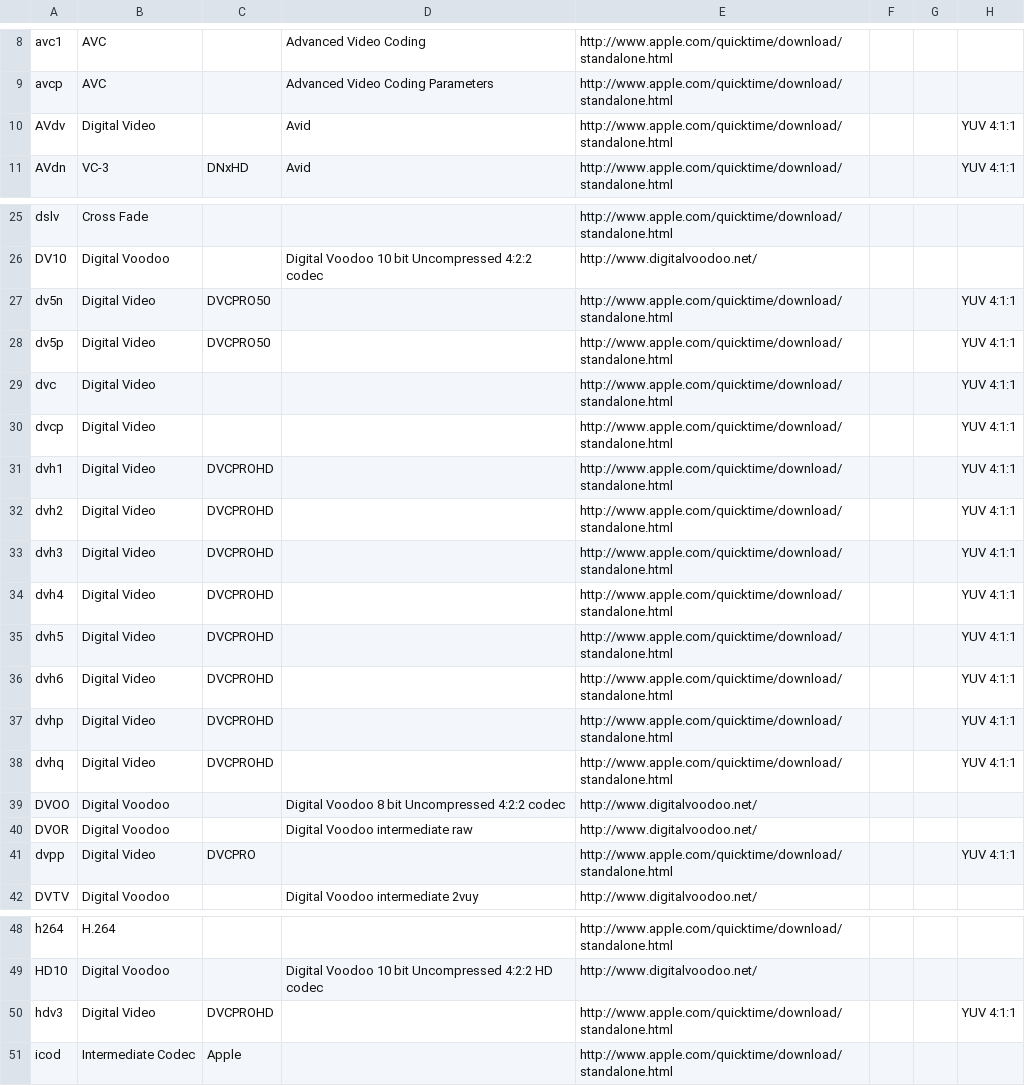
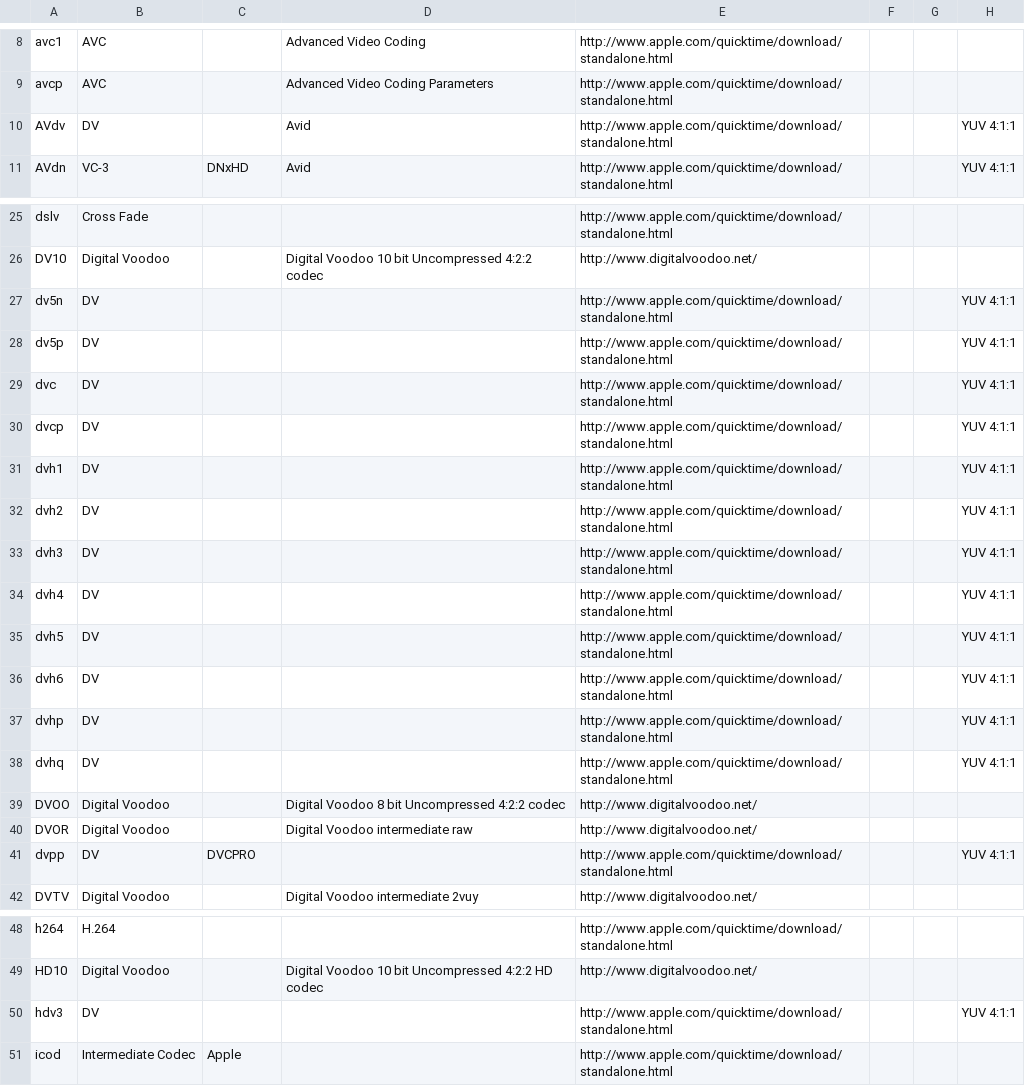
Before and after one commit to mediatest/mediatestLib, a CSV file: Source/Ressource/Text/DataBase/CodecID_Video_Mpeg4.csv, drawn as a sheet; only a part is shown, gaps mark what is left out.

```diff
--- a/Source/Ressource/Text/DataBase/CodecID_Video_Mpeg4.csv
+++ b/Source/Ressource/Text/DataBase/CodecID_Video_Mpeg4.csv
@@ -9,3 +9,3 @@ avc1;AVC;;Advanced Video Coding;http://www.apple.com/quicktime/download/standalo
 avcp;AVC;;Advanced Video Coding Parameters;http://www.apple.com/quicktime/download/standalone.html;;;
-AVdv;Digital Video;;Avid;http://www.apple.com/quicktime/download/standalone.html;;;YUV 4:1:1
+AVdv;DV;;Avid;http://www.apple.com/quicktime/download/standalone.html;;;YUV 4:1:1
 AVdn;VC-3;DNxHD;Avid;http://www.apple.com/quicktime/download/standalone.html;;;YUV 4:1:1
@@ -26,17 +26,17 @@ dslv;Cross Fade;;;http://www.apple.com/quicktime/download/standalone.html;;;
 DV10;Digital Voodoo;;Digital Voodoo 10 bit Uncompressed 4:2:2 codec;http://www.digitalvoodoo.net/;;;
-dv5n;Digital Video;DVCPRO50;;http://www.apple.com/quicktime/download/standalone.html;;;YUV 4:1:1
-dv5p;Digital Video;DVCPRO50;;http://www.apple.com/quicktime/download/standalone.html;;;YUV 4:1:1
-dvc ;Digital Video;;;http://www.apple.com/quicktime/download/standalone.html;;;YUV 4:1:1
-dvcp;Digital Video;;;http://www.apple.com/quicktime/download/standalone.html;;;YUV 4:1:1
-dvh1;Digital Video;DVCPROHD;;http://www.apple.com/quicktime/download/standalone.html;;;YUV 4:1:1
-dvh2;Digital Video;DVCPROHD;;http://www.apple.com/quicktime/download/standalone.html;;;YUV 4:1:1
-dvh3;Digital Video;DVCPROHD;;http://www.apple.com/quicktime/download/standalone.html;;;YUV 4:1:1
-dvh4;Digital Video;DVCPROHD;;http://www.apple.com/quicktime/download/standalone.html;;;YUV 4:1:1
-dvh5;Digital Video;DVCPROHD;;http://www.apple.com/quicktime/download/standalone.html;;;YUV 4:1:1
-dvh6;Digital Video;DVCPROHD;;http://www.apple.com/quicktime/download/standalone.html;;;YUV 4:1:1
-dvhp;Digital Video;DVCPROHD;;http://www.apple.com/quicktime/download/standalone.html;;;YUV 4:1:1
-dvhq;Digital Video;DVCPROHD;;http://www.apple.com/quicktime/download/standalone.html;;;YUV 4:1:1
+dv5n;DV;;;http://www.apple.com/quicktime/download/standalone.html;;;YUV 4:1:1
+dv5p;DV;;;http://www.apple.com/quicktime/download/standalone.html;;;YUV 4:1:1
+dvc ;DV;;;http://www.apple.com/quicktime/download/standalone.html;;;YUV 4:1:1
+dvcp;DV;;;http://www.apple.com/quicktime/download/standalone.html;;;YUV 4:1:1
+dvh1;DV;;;http://www.apple.com/quicktime/download/standalone.html;;;YUV 4:1:1
+dvh2;DV;;;http://www.apple.com/quicktime/download/standalone.html;;;YUV 4:1:1
+dvh3;DV;;;http://www.apple.com/quicktime/download/standalone.html;;;YUV 4:1:1
+dvh4;DV;;;http://www.apple.com/quicktime/download/standalone.html;;;YUV 4:1:1
+dvh5;DV;;;http://www.apple.com/quicktime/download/standalone.html;;;YUV 4:1:1
+dvh6;DV;;;http://www.apple.com/quicktime/download/standalone.html;;;YUV 4:1:1
+dvhp;DV;;;http://www.apple.com/quicktime/download/standalone.html;;;YUV 4:1:1
+dvhq;DV;;;http://www.apple.com/quicktime/download/standalone.html;;;YUV 4:1:1
 DVOO;Digital Voodoo;;Digital Voodoo 8 bit Uncompressed 4:2:2 codec;http://www.digitalvoodoo.net/;;;
 DVOR;Digital Voodoo;;Digital Voodoo intermediate raw;http://www.digitalvoodoo.net/;;;
-dvpp;Digital Video;DVCPRO;;http://www.apple.com/quicktime/download/standalone.html;;;YUV 4:1:1
+dvpp;DV;DVCPRO;;http://www.apple.com/quicktime/download/standalone.html;;;YUV 4:1:1
 DVTV;Digital Voodoo;;Digital Voodoo intermediate 2vuy;http://www.digitalvoodoo.net/;;;
@@ -49,3 +49,3 @@ h264;H.264;;;http://www.apple.com/quicktime/download/standalone.html;;;
 HD10;Digital Voodoo;;Digital Voodoo 10 bit Uncompressed 4:2:2 HD codec;http://www.digitalvoodoo.net/;;;
-hdv3;Digital Video;DVCPROHD;;http://www.apple.com/quicktime/download/standalone.html;;;YUV 4:1:1
+hdv3;DV;;;http://www.apple.com/quicktime/download/standalone.html;;;YUV 4:1:1
 icod;Intermediate Codec;Apple;;http://www.apple.com/quicktime/download/standalone.html;;;
```
Also changed, not shown: Source/Ressource/Text/DataBase/Codec.csv, Source/Ressource/Text/DataBase/CodecID_Video_Riff.csv, 14 other files.
